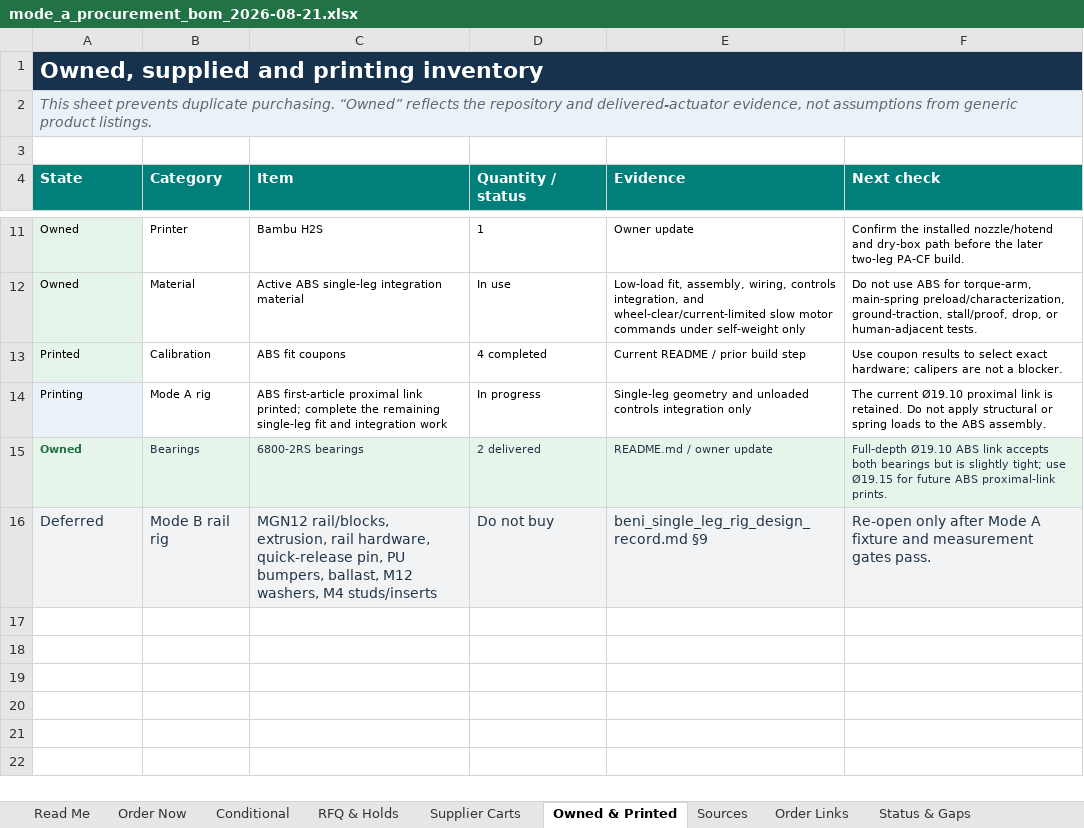
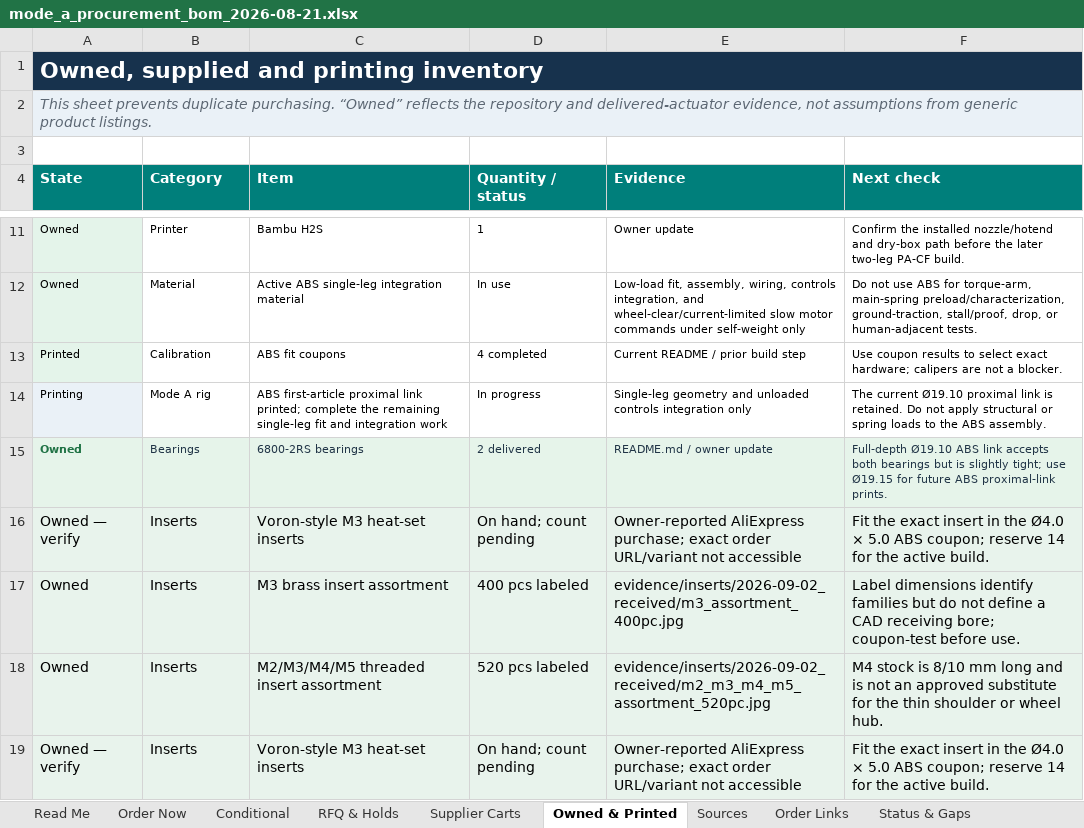
Before and after one commit to TnnsBeast/Biped, an Excel workbook: procurement/mode_a_procurement_bom_2026-08-21.xlsx, sheet Owned & Printed, drawn as a sheet; only a part is shown, gaps mark what is left out; values as stored, in another font and other column widths than the file's, no borders; removed rows and columns are numbered as before the commit, all else as after; the diff names each change by its address in the sheet, - before the commit and + after, or states it on an @@ line.

Commit message:
Audit printed heat-set insert interfaces

```diff
--- a/procurement/mode_a_procurement_bom_2026-08-21.xlsx (sheet Owned & Printed)
+++ b/procurement/mode_a_procurement_bom_2026-08-21.xlsx (sheet Owned & Printed)
-row 16: Deferred | Mode B rail rig | MGN12 rail/blocks, extrusion, rail hardware, quick-release pin, PU bumpers, ballast, M12 washers, M4 studs/inserts | Do not buy | beni_single_leg_rig_design_record.md §9 | Re-open only after Mode A fixture and measurement gates pass.
+row 16: Owned — verify | Inserts | Voron-style M3 heat-set inserts | On hand; count pending | Owner-reported AliExpress purchase; exact order URL/variant not accessible | Fit the exact insert in the Ø4.0 × 5.0 ABS coupon; reserve 14 for the active build.
+row 17: Owned | Inserts | M3 brass insert assortment | 400 pcs labeled | evidence/inserts/2026-09-02_received/m3_assortment_400pc.jpg | Label dimensions identify families but do not define a CAD receiving bore; coupon-test before use.
+row 18: Owned | Inserts | M2/M3/M4/M5 threaded insert assortment | 520 pcs labeled | evidence/inserts/2026-09-02_received/m2_m3_m4_m5_assortment_520pc.jpg | M4 stock is 8/10 mm long and is not an approved substitute for the thin shoulder or wheel hub.
+row 19: Owned — verify | Inserts | Voron-style M3 heat-set inserts | On hand; count pending | Owner-reported AliExpress purchase; exact order URL/variant not accessible | Fit the exact insert in the Ø4.0 × 5.0 ABS coupon; reserve 14 for the active build.
```
Also changed, not shown: sheet Order Now, sheet Sources, sheet Supplier Carts, sheet RFQ & Holds, sheet Order Links, sheet Read Me, 1 more sheet, formulas that keep their value, 15 other files.
